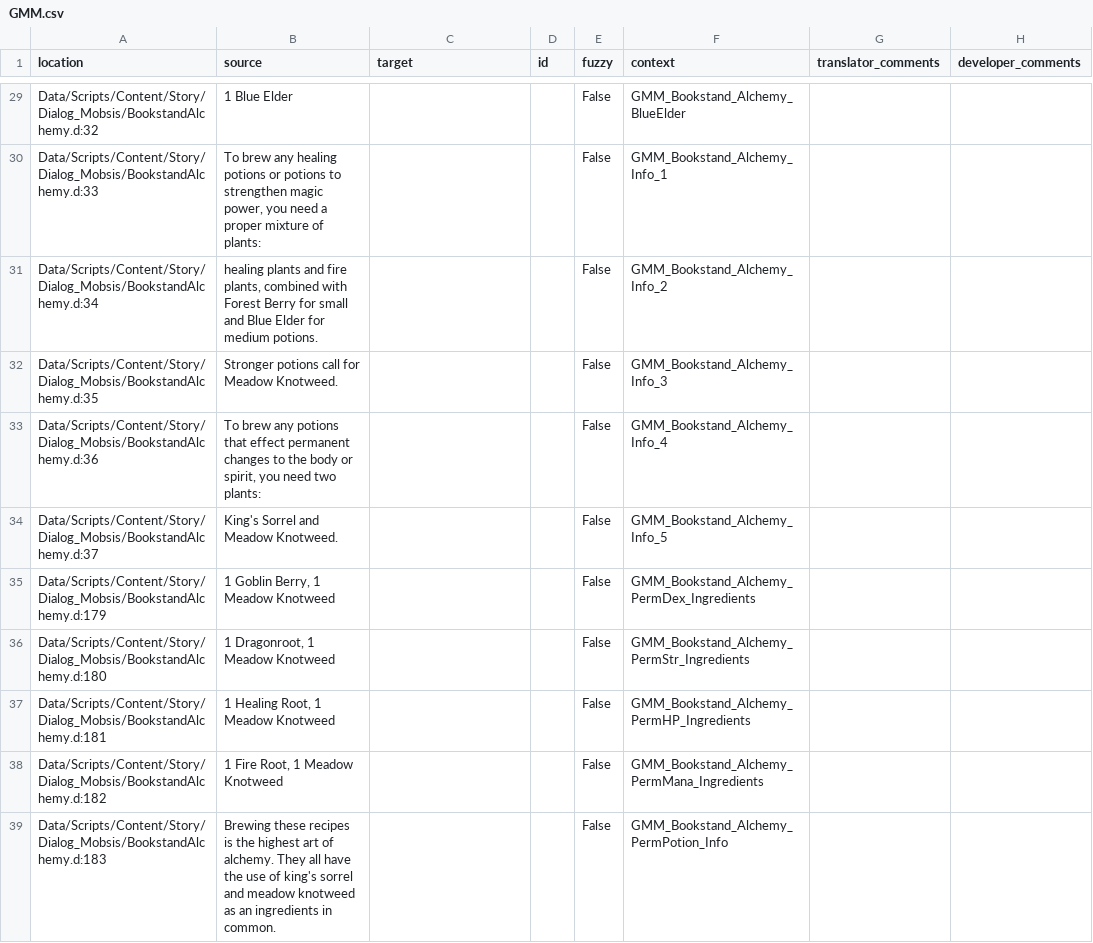
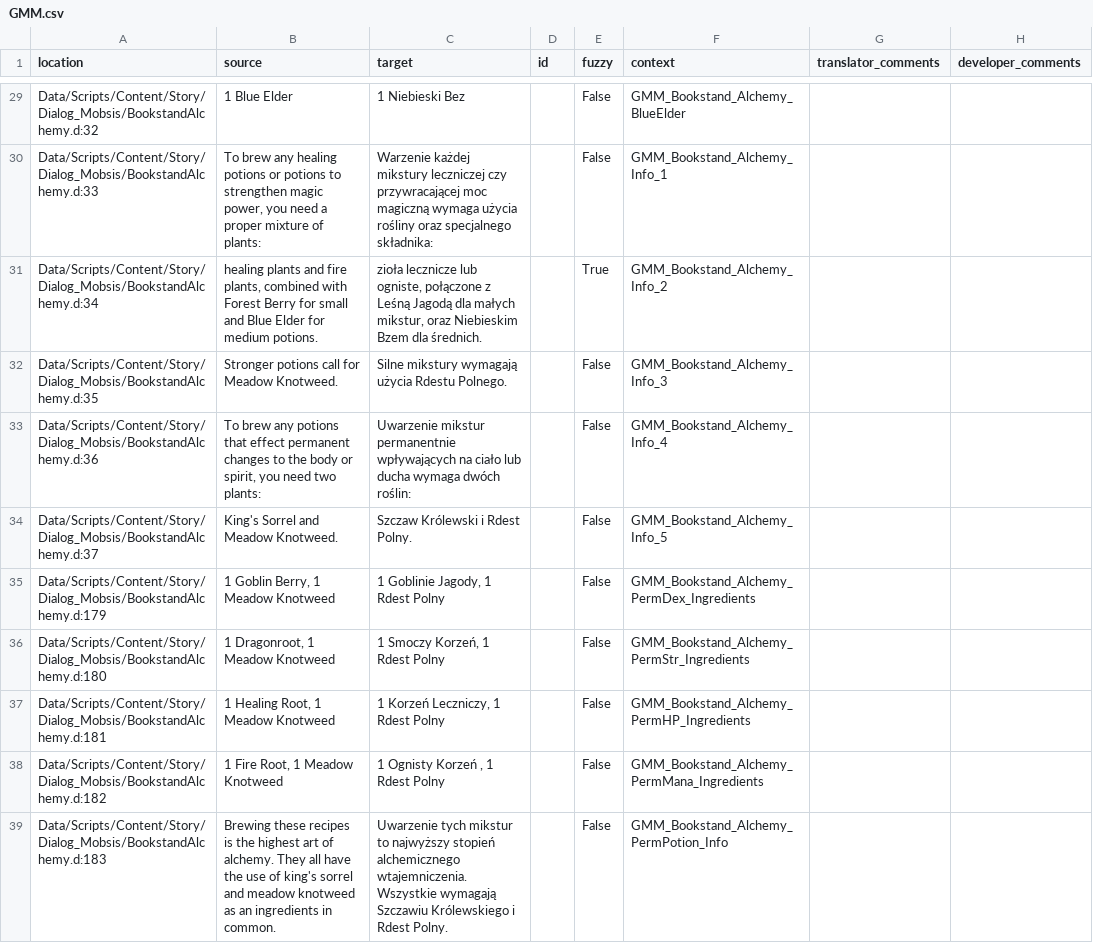
Before and after one commit to auronen/Generous-Magic-Mod_, a CSV file: .translations/pl/GMM.csv, drawn as a sheet; only a part is shown, gaps mark what is left out; the diff covers the shown part only.

```diff
--- a/.translations/pl/GMM.csv
+++ b/.translations/pl/GMM.csv
@@ -29,11 +29,11 @@
-"Data/Scripts/Content/Story/Dialog_Mobsis/BookstandAlchemy.d:32","1 Blue Elder","","","False","GMM_Bookstand_Alchemy_BlueElder","",""
-"Data/Scripts/Content/Story/Dialog_Mobsis/BookstandAlchemy.d:33","To brew any healing potions or potions to strengthen magic power, you need a proper mixture of plants:","","","False","GMM_Bookstand_Alchemy_Info_1","",""
-"Data/Scripts/Content/Story/Dialog_Mobsis/BookstandAlchemy.d:34","healing plants and fire plants, combined with Forest Berry for small and Blue Elder for medium potions.","","","False","GMM_Bookstand_Alchemy_Info_2","",""
-"Data/Scripts/Content/Story/Dialog_Mobsis/BookstandAlchemy.d:35","Stronger potions call for Meadow Knotweed.","","","False","GMM_Bookstand_Alchemy_Info_3","",""
-"Data/Scripts/Content/Story/Dialog_Mobsis/BookstandAlchemy.d:36","To brew any potions that effect permanent changes to the body or spirit, you need two plants:","","","False","GMM_Bookstand_Alchemy_Info_4","",""
-"Data/Scripts/Content/Story/Dialog_Mobsis/BookstandAlchemy.d:37","King's Sorrel and Meadow Knotweed.","","","False","GMM_Bookstand_Alchemy_Info_5","",""
-"Data/Scripts/Content/Story/Dialog_Mobsis/BookstandAlchemy.d:179","1 Goblin Berry, 1 Meadow Knotweed","","","False","GMM_Bookstand_Alchemy_PermDex_Ingredients","",""
-"Data/Scripts/Content/Story/Dialog_Mobsis/BookstandAlchemy.d:180","1 Dragonroot, 1 Meadow Knotweed","","","False","GMM_Bookstand_Alchemy_PermStr_Ingredients","",""
-"Data/Scripts/Content/Story/Dialog_Mobsis/BookstandAlchemy.d:181","1 Healing Root, 1 Meadow Knotweed","","","False","GMM_Bookstand_Alchemy_PermHP_Ingredients","",""
-"Data/Scripts/Content/Story/Dialog_Mobsis/BookstandAlchemy.d:182","1 Fire Root, 1 Meadow Knotweed","","","False","GMM_Bookstand_Alchemy_PermMana_Ingredients","",""
-"Data/Scripts/Content/Story/Dialog_Mobsis/BookstandAlchemy.d:183","Brewing these recipes is the highest art of alchemy. They all have the use of king's sorrel and meadow knotweed as an ingredients in common.","","","False","GMM_Bookstand_Alchemy_PermPotion_Info","",""
+"Data/Scripts/Content/Story/Dialog_Mobsis/BookstandAlchemy.d:32","1 Blue Elder","1 Niebieski Bez","","False","GMM_Bookstand_Alchemy_BlueElder","",""
+"Data/Scripts/Content/Story/Dialog_Mobsis/BookstandAlchemy.d:33","To brew any healing potions or potions to strengthen magic power, you need a proper mixture of plants:","Warzenie każdej mikstury leczniczej czy przywracającej moc magiczną wymaga użycia rośliny oraz specjalnego składnika:","","False","GMM_Bookstand_Alchemy_Info_1","",""
+"Data/Scripts/Content/Story/Dialog_Mobsis/BookstandAlchemy.d:34","healing plants and fire plants, combined with Forest Berry for small and Blue Elder for medium potions.","zioła lecznicze lub ogniste, połączone z Leśną Jagodą dla małych mikstur, oraz Niebieskim Bzem dla średnich.","","True","GMM_Bookstand_Alchemy_Info_2","",""
+"Data/Scripts/Content/Story/Dialog_Mobsis/BookstandAlchemy.d:35","Stronger potions call for Meadow Knotweed.","Silne mikstury wymagają użycia Rdestu Polnego.","","False","GMM_Bookstand_Alchemy_Info_3","",""
+"Data/Scripts/Content/Story/Dialog_Mobsis/BookstandAlchemy.d:36","To brew any potions that effect permanent changes to the body or spirit, you need two plants:","Uwarzenie mikstur permanentnie wpływających na ciało lub ducha wymaga dwóch roślin:","","False","GMM_Bookstand_Alchemy_Info_4","",""
+"Data/Scripts/Content/Story/Dialog_Mobsis/BookstandAlchemy.d:37","King's Sorrel and Meadow Knotweed.","Szczaw Królewski i Rdest Polny.","","False","GMM_Bookstand_Alchemy_Info_5","",""
+"Data/Scripts/Content/Story/Dialog_Mobsis/BookstandAlchemy.d:179","1 Goblin Berry, 1 Meadow Knotweed","1 Goblinie Jagody, 1 Rdest Polny","","False","GMM_Bookstand_Alchemy_PermDex_Ingredients","",""
+"Data/Scripts/Content/Story/Dialog_Mobsis/BookstandAlchemy.d:180","1 Dragonroot, 1 Meadow Knotweed","1 Smoczy Korzeń, 1 Rdest Polny","","False","GMM_Bookstand_Alchemy_PermStr_Ingredients","",""
+"Data/Scripts/Content/Story/Dialog_Mobsis/BookstandAlchemy.d:181","1 Healing Root, 1 Meadow Knotweed","1 Korzeń Leczniczy, 1 Rdest Polny","","False","GMM_Bookstand_Alchemy_PermHP_Ingredients","",""
+"Data/Scripts/Content/Story/Dialog_Mobsis/BookstandAlchemy.d:182","1 Fire Root, 1 Meadow Knotweed","1 Ognisty Korzeń , 1 Rdest Polny","","False","GMM_Bookstand_Alchemy_PermMana_Ingredients","",""
+"Data/Scripts/Content/Story/Dialog_Mobsis/BookstandAlchemy.d:183","Brewing these recipes is the highest art of alchemy. They all have the use of king's sorrel and meadow knotweed as an ingredients in common.","Uwarzenie tych mikstur to najwyższy stopień alchemicznego wtajemniczenia. Wszystkie wymagają Szczawiu Królewskiego i Rdest Polny.","","False","GMM_Bookstand_Alchemy_PermPotion_Info","",""
```
Also changed, not shown: 29 edited cells elsewhere in this file.
